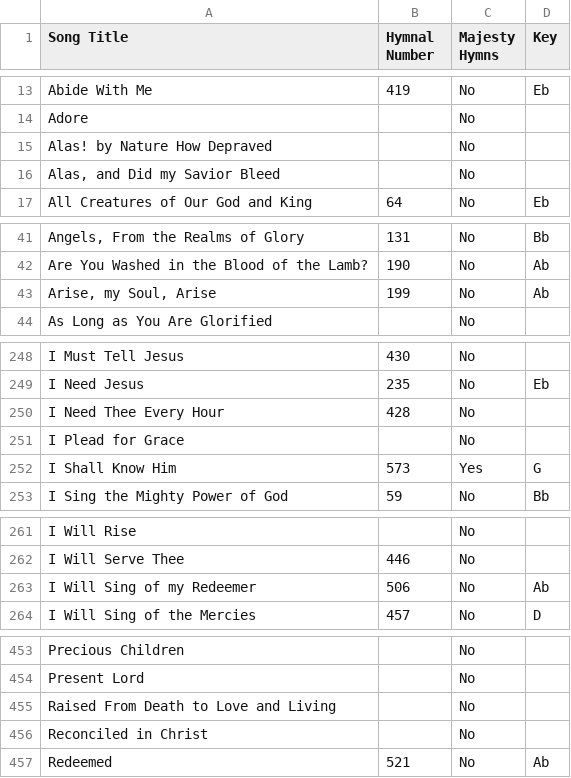
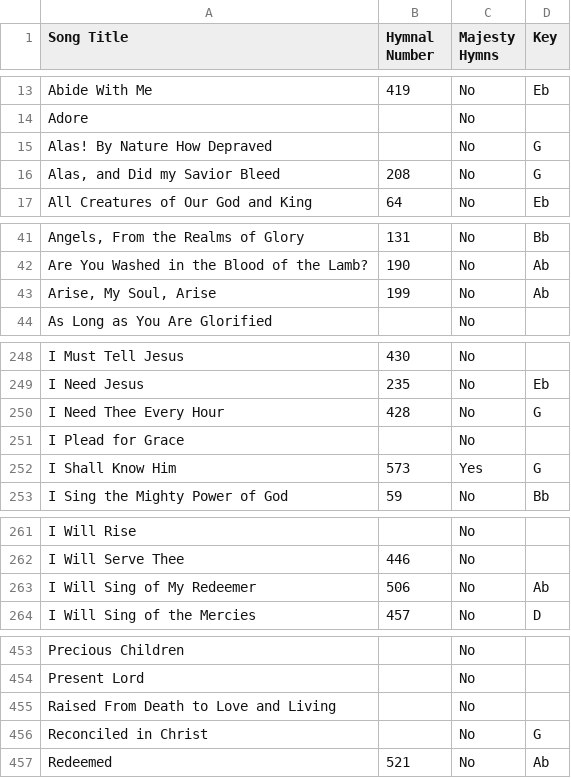
Before and after one commit to jonarino/gracebaptistlondon, a CSV file: data/unique_songs.csv, drawn as a sheet; only a part is shown, gaps mark what is left out; the diff names each change by its address in the sheet, - before the commit and + after, or states it on an @@ line.

```diff
--- a/data/unique_songs.csv
+++ b/data/unique_songs.csv
-A15 (Song Title): Alas! by Nature How Depraved
+A15 (Song Title): Alas! By Nature How Depraved
-D15:D16 (Key): (empty)
+D15:D16 (Key): G
-B16 (Hymnal Number): (empty)
+B16 (Hymnal Number): 208
-A43 (Song Title): Arise, my Soul, Arise
+A43 (Song Title): Arise, My Soul, Arise
-D250 (Key): (empty)
+D250 (Key): G
-A263 (Song Title): I Will Sing of my Redeemer
+A263 (Song Title): I Will Sing of My Redeemer
-D456 (Key): (empty)
+D456 (Key): G
```
Also changed, not shown: data/song_occurrences.csv, data/song_occurrences_archived.csv, 1 other file.
